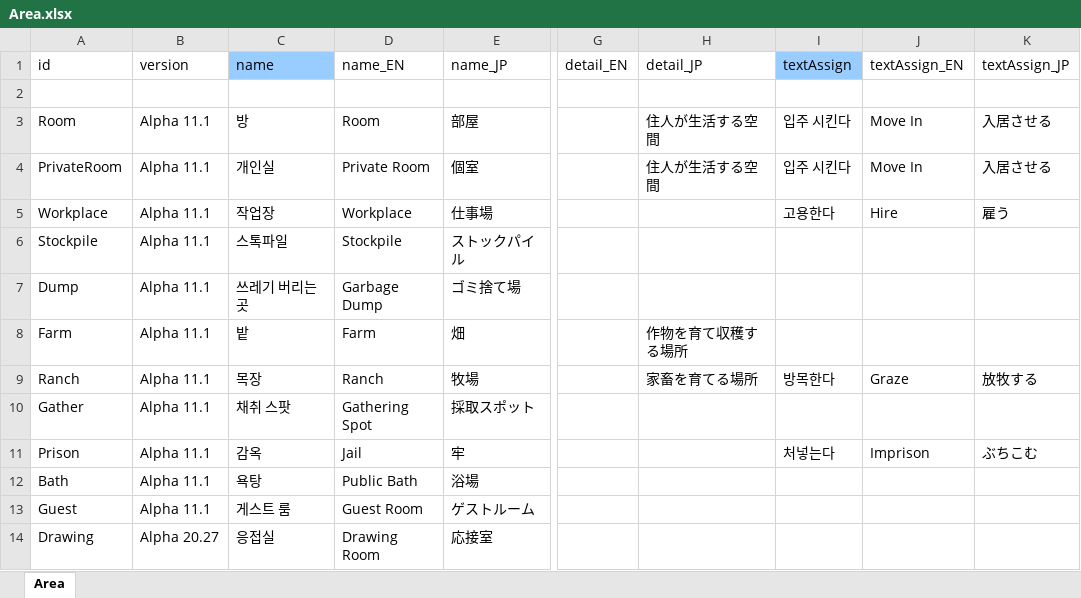
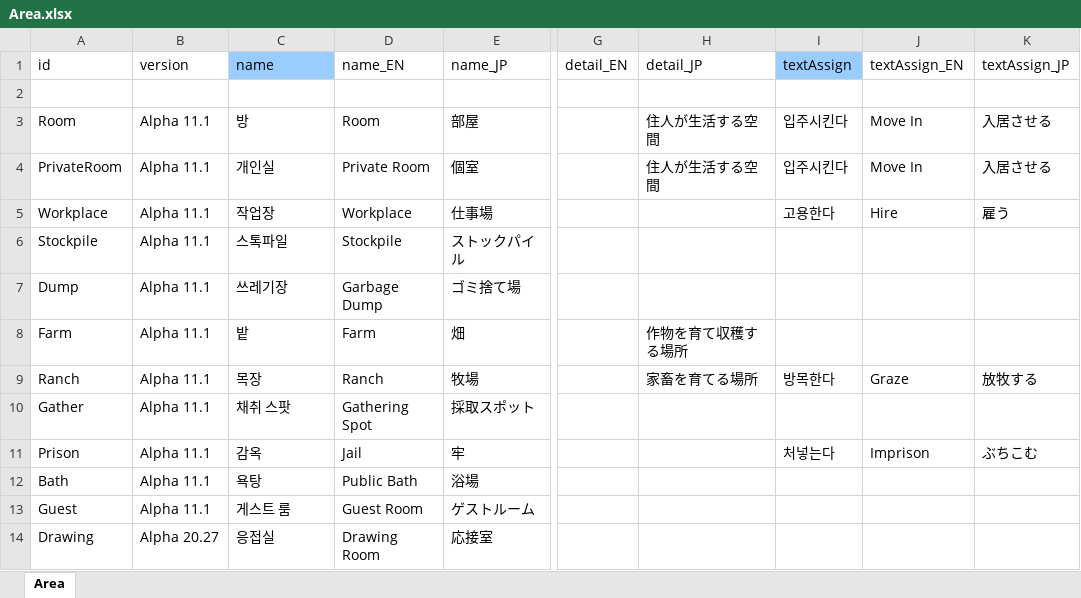
Before and after one commit to cinornu/Elin_KR, an Excel workbook: _Lang_Korean/Lang/KR/Game/Area.xlsx, sheet Area, drawn as a sheet; only a part is shown, gaps mark what is left out; values as stored, in another font and other column widths than the file's, no borders; charts and pictures not drawn; the diff names each change by its address in the sheet, - before the commit and + after, or states it on an @@ line.

Commit message:
Update Area.xlsx

```diff
--- a/_Lang_Korean/Lang/KR/Game/Area.xlsx (sheet Area)
+++ b/_Lang_Korean/Lang/KR/Game/Area.xlsx (sheet Area)
-I3:I4 (textAssign): 입주 시킨다
+I3:I4 (textAssign): 입주시킨다
-C7 (name): 쓰레기 버리는 곳
+C7 (name): 쓰레기장
```
Also changed, not shown: charts or pictures.
